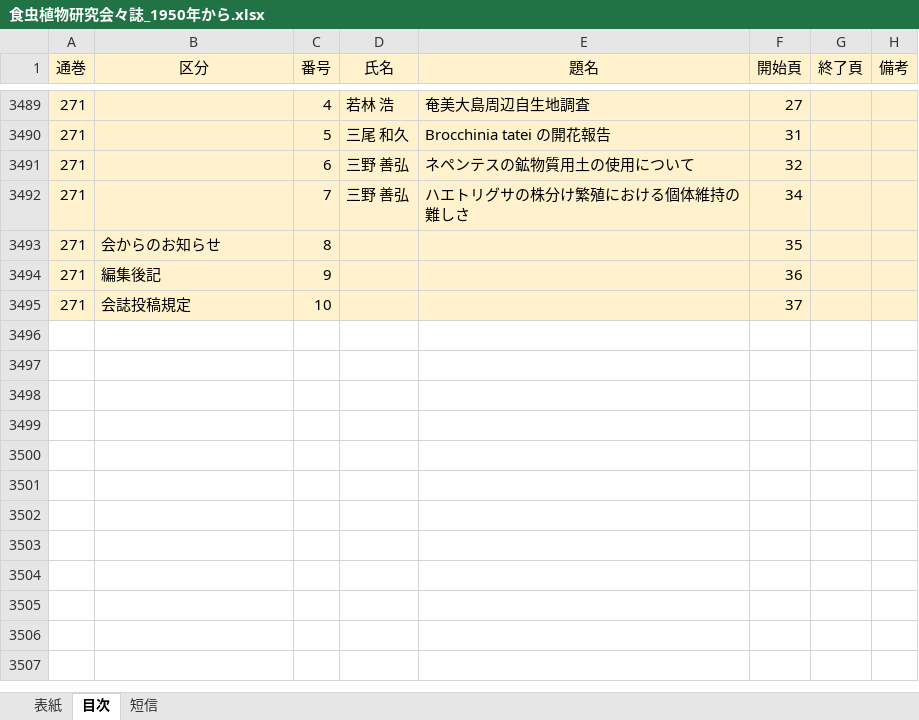
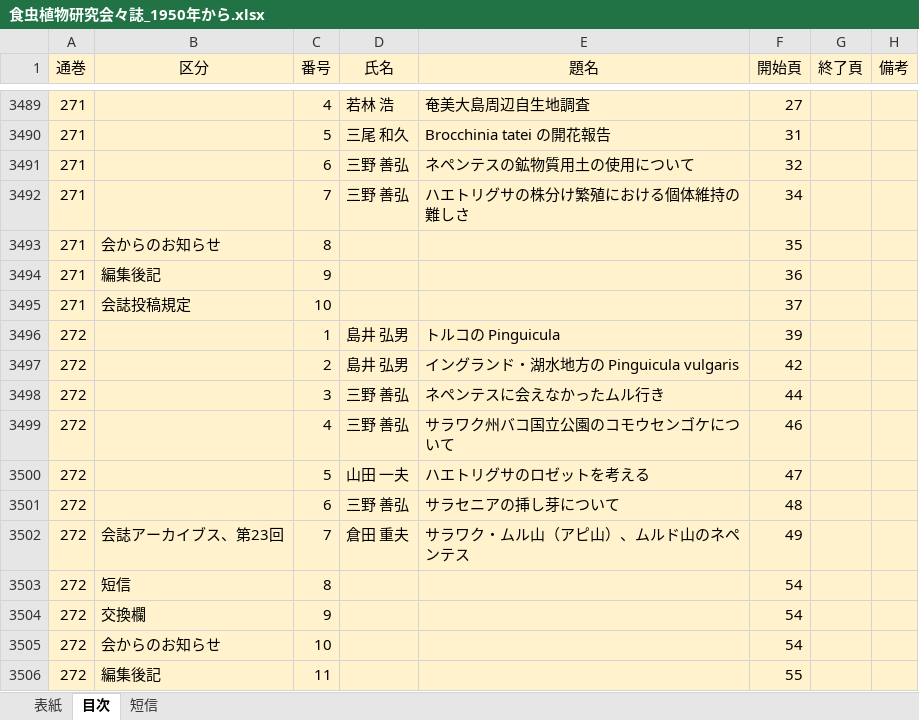
Before and after one commit to tsajiki/IPS, an Excel workbook: 食虫植物研究会々誌_1950年から.xlsx, sheet 目次, drawn as a sheet; only a part is shown, gaps mark what is left out; values as stored, in another font and other column widths than the file's, no borders; the diff names each change by its address in the sheet, - before the commit and + after, or states it on an @@ line.

```diff
--- a/食虫植物研究会々誌_1950年から.xlsx (sheet 目次)
+++ b/食虫植物研究会々誌_1950年から.xlsx (sheet 目次)
+row 3496: 272 |  | 1 | 島井 弘男 | トルコの Pinguicula | 39
+row 3497: 272 |  | 2 | 島井 弘男 | イングランド・湖水地方の Pinguicula vulgaris | 42
+row 3498: 272 |  | 3 | 三野 善弘 | ネペンテスに会えなかったムル行き | 44
+row 3499: 272 |  | 4 | 三野 善弘 | サラワク州バコ国立公園のコモウセンゴケについて | 46
+row 3500: 272 |  | 5 | 山田 一夫 | ハエトリグサのロゼットを考える | 47
+row 3501: 272 |  | 6 | 三野 善弘 | サラセニアの挿し芽について | 48
+row 3502: 272 | 会誌アーカイブス、第23回 | 7 | 倉田 重夫 | サラワク・ムル山（アピ山）、ムルド山のネペンテス | 49
+row 3503: 272 | 短信 | 8 |  |  | 54
+row 3504: 272 | 交換欄 | 9 |  |  | 54
+row 3505: 272 | 会からのお知らせ | 10 |  |  | 54
+row 3506: 272 | 編集後記 | 11 |  |  | 55
```
Also changed, not shown: sheet 短信, sheet 表紙, 3 other files.
